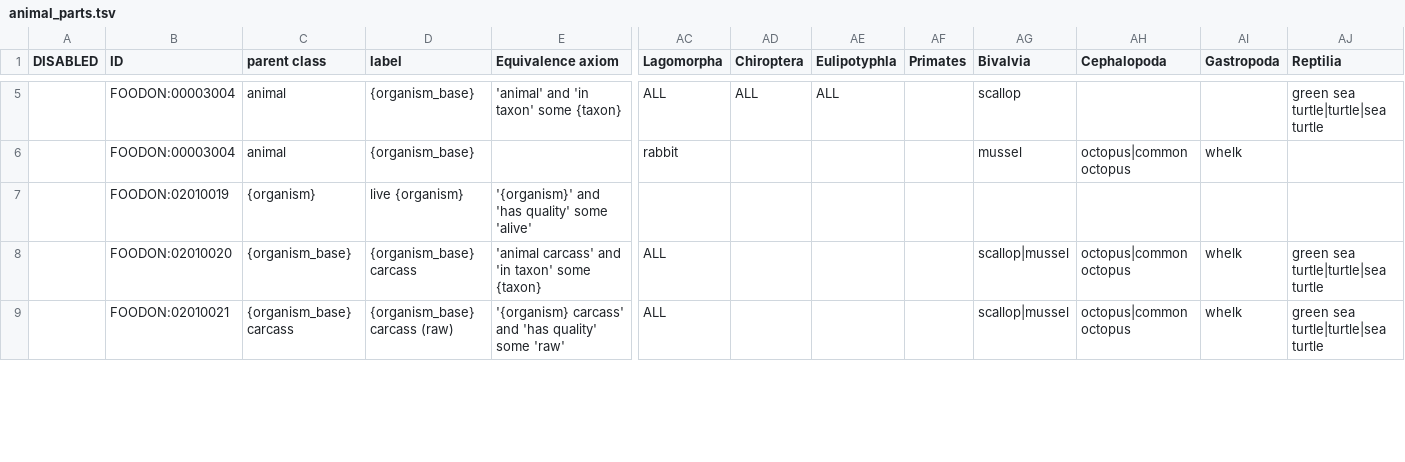
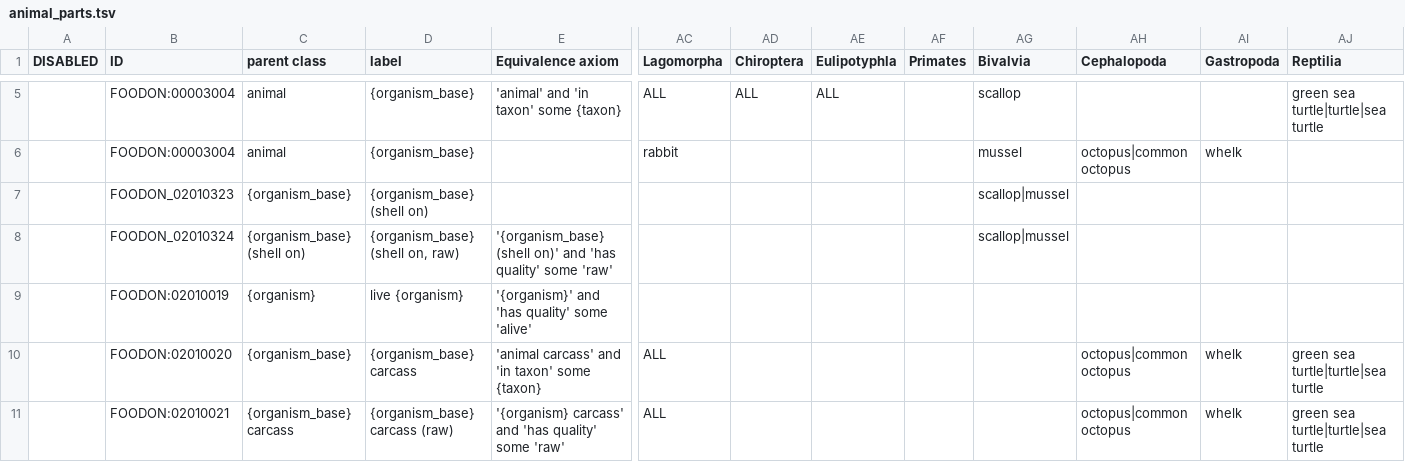
Before and after one commit to FoodOntology/foodon, a TSV file: src/ontology/imports/animal/animal_parts.tsv, drawn as a sheet; only a part is shown, gaps mark what is left out; addresses are those after the commit; rows hold the shown columns only; the diff covers the shown part only; the diff names each change by its address in the sheet, - before the commit and + after, or states it on an @@ line.

Commit message:
shell on / shell on (raw) NTR
{organism} organ def tweak.

```diff
--- a/src/ontology/imports/animal/animal_parts.tsv
+++ b/src/ontology/imports/animal/animal_parts.tsv
+row 7:  | FOODON_02010323 | {organism_base} | {organism_base} (shell on) |  |  |  |  |  | scallop|mussel
+row 8:  | FOODON_02010324 | {organism_base} (shell on) | {organism_base} (shell on, raw) | '{organism_base} (shell on)' and 'has quality' some 'raw' |  |  |  |  | scallop|mussel
-AG10:AG11 (Bivalvia): scallop|mussel
+AG10:AG11 (Bivalvia): (empty)
```
Also changed, not shown: 4 edited cells elsewhere in this file.
